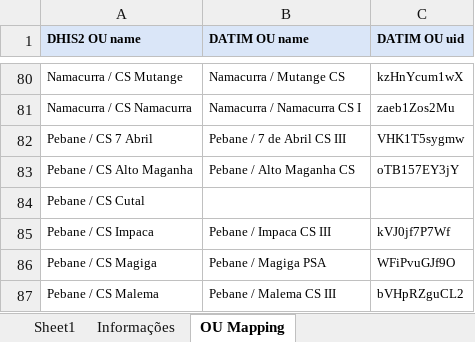
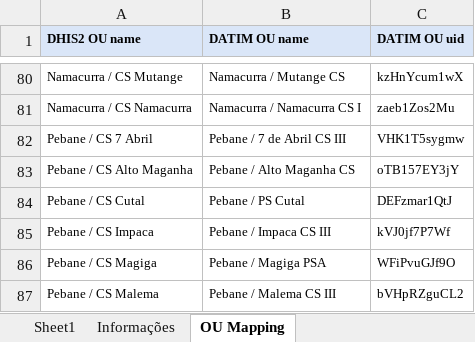
Before and after one commit to csaude/dhis2dhis, an Excel workbook: 18Q4/AutoFill DATIM Form_Facility_Q4FY18.xlsm, sheet OU Mapping, drawn as a sheet; only a part is shown, gaps mark what is left out; values as stored, in another font and other column widths than the file's, no borders; 1 other sheet too large or unreadable and not compared; the diff names each change by its address in the sheet, - before the commit and + after, or states it on an @@ line.

Commit message:
DHIS-96: Add HF Cutal mapping to DATIM

```diff
--- a/18Q4/AutoFill DATIM Form_Facility_Q4FY18.xlsm (sheet OU Mapping)
+++ b/18Q4/AutoFill DATIM Form_Facility_Q4FY18.xlsm (sheet OU Mapping)
-B84 (DATIM OU name): (empty)
+B84 (DATIM OU name): Pebane / PS Cutal
-C84 (DATIM OU uid): (empty)
+C84 (DATIM OU uid): DEFzmar1QtJ
```
Also changed, not shown: sheet Informações, 18Q4/AutoFill DATIM Form_Community_Q4FY18.xlsm.
